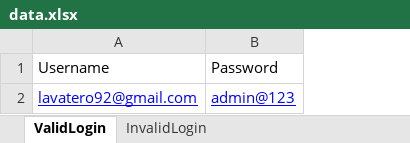
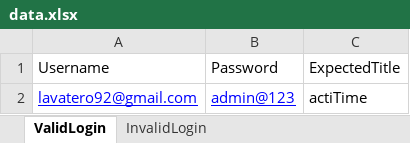
Before and after one commit to rohitlavate97/ActiTimeAutomationSuite, an Excel workbook: src/main/resources/data.xlsx, sheet ValidLogin, drawn as a sheet; values as stored, in another font and other column widths than the file's, no borders; the diff names each change by its address in the sheet, - before the commit and + after, or states it on an @@ line.

```diff
--- a/src/main/resources/data.xlsx (sheet ValidLogin)
+++ b/src/main/resources/data.xlsx (sheet ValidLogin)
+column C, rows 1-2: ExpectedTitle | actiTime
```
Also changed, not shown: target/classes/data.xlsx, 7 other files.
